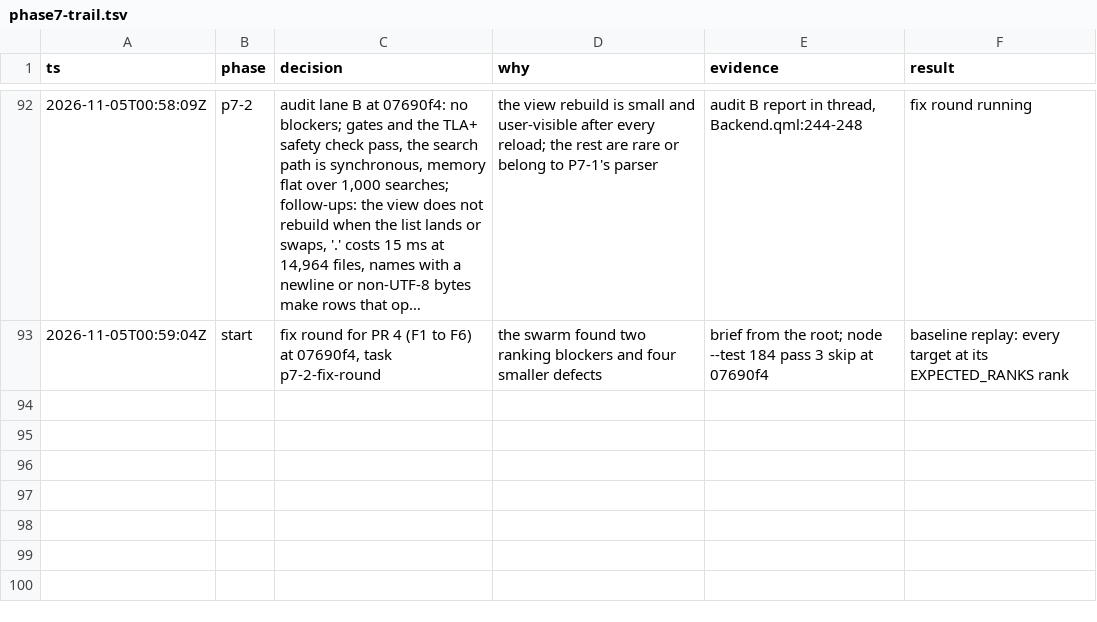
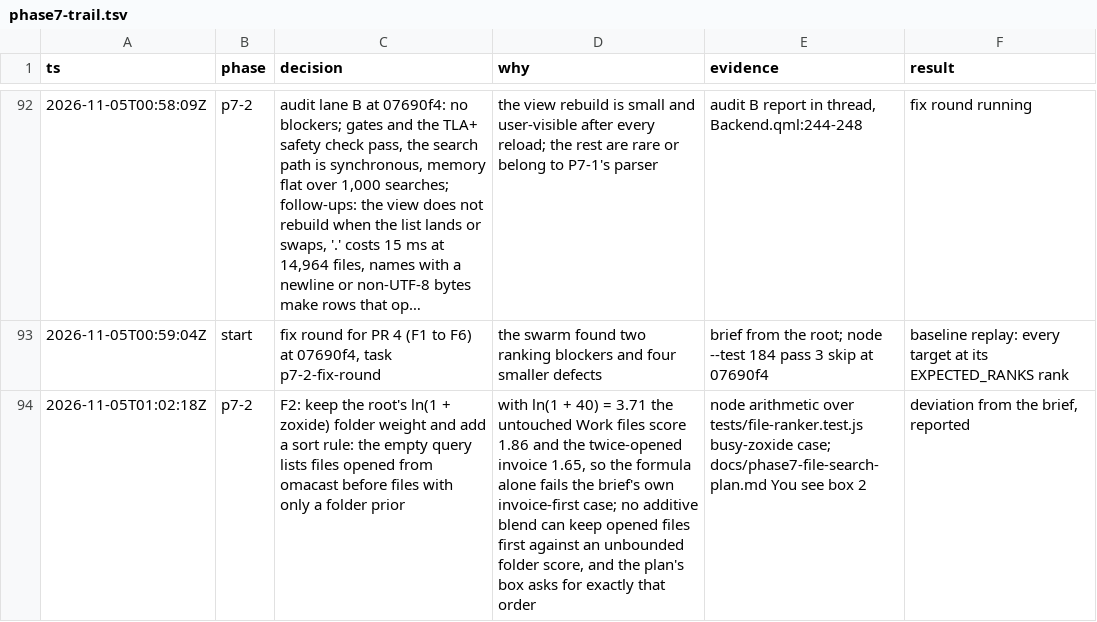
Before and after one commit to Connorbelez/oma-cast, a TSV file: docs/phase7-trail.tsv, drawn as a sheet; only a part is shown, gaps mark what is left out; long unchanged cells end in …; the diff names each change by its address in the sheet, - before the commit and + after, or states it on an @@ line.

```diff
--- a/docs/phase7-trail.tsv
+++ b/docs/phase7-trail.tsv
+row 94: 2026-11-05T01:02:18Z | p7-2 | F2: keep the root's ln(1 + zoxide) folder weight and add a sort rule: the empty query lists files opened from omacast before files with only a folder prior | with ln(1 + 40) = 3.71 the untouched Work files score 1.86 and the twice-opened invoice 1.65, so the formula alone fails the brief's own invoice-first case; no additive blend can keep opened files first against an unbounded folder score, and the plan's box asks for exactly that order | node arithmetic over tests/file-ranker.test.js busy-zoxide case; docs/phase7-file-search-plan.md You see box 2 | deviation from the brief, reported
```
Also changed, not shown: 5 other files.
